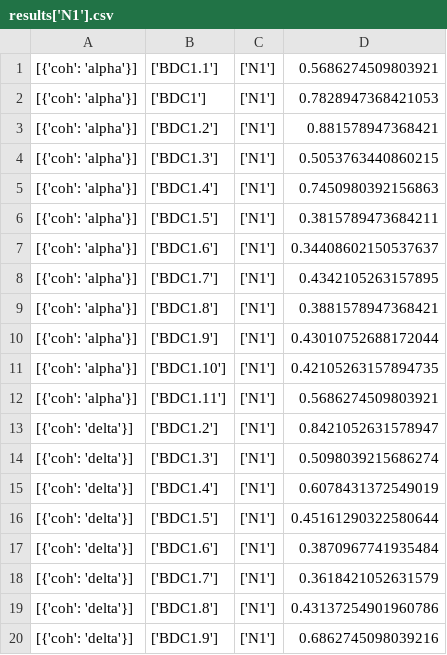
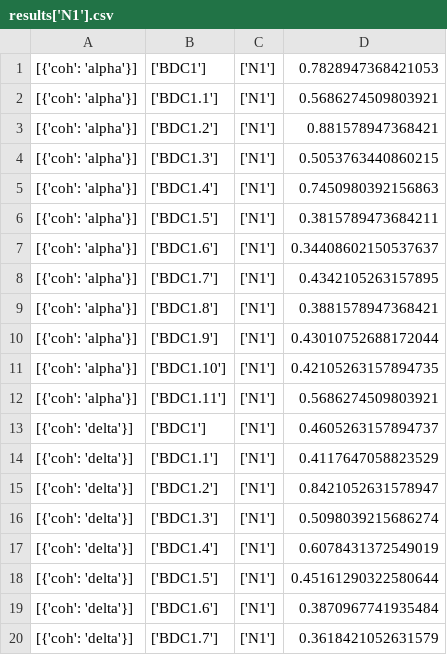
Before and after one commit to max-hill-4/uni-project, a CSV file: results['N1'].csv, drawn as a sheet; only a part is shown; the shorter side is filled out with more unchanged rows; the diff covers the shown part only.

```diff
--- a/results['N1'].csv
+++ b/results['N1'].csv
@@ -1,3 +1,3 @@
+[{'coh': 'alpha'}],['BDC1'],['N1'],0.7828947368421053
 [{'coh': 'alpha'}],['BDC1.1'],['N1'],0.5686274509803921
-[{'coh': 'alpha'}],['BDC1'],['N1'],0.7828947368421053
 [{'coh': 'alpha'}],['BDC1.2'],['N1'],0.881578947368421
@@ -12,2 +12,4 @@
 [{'coh': 'alpha'}],['BDC1.11'],['N1'],0.5686274509803921
+[{'coh': 'delta'}],['BDC1'],['N1'],0.4605263157894737
+[{'coh': 'delta'}],['BDC1.1'],['N1'],0.4117647058823529
 [{'coh': 'delta'}],['BDC1.2'],['N1'],0.8421052631578947
```
Also changed, not shown: 20 added rows elsewhere in this file, 2 other files.
